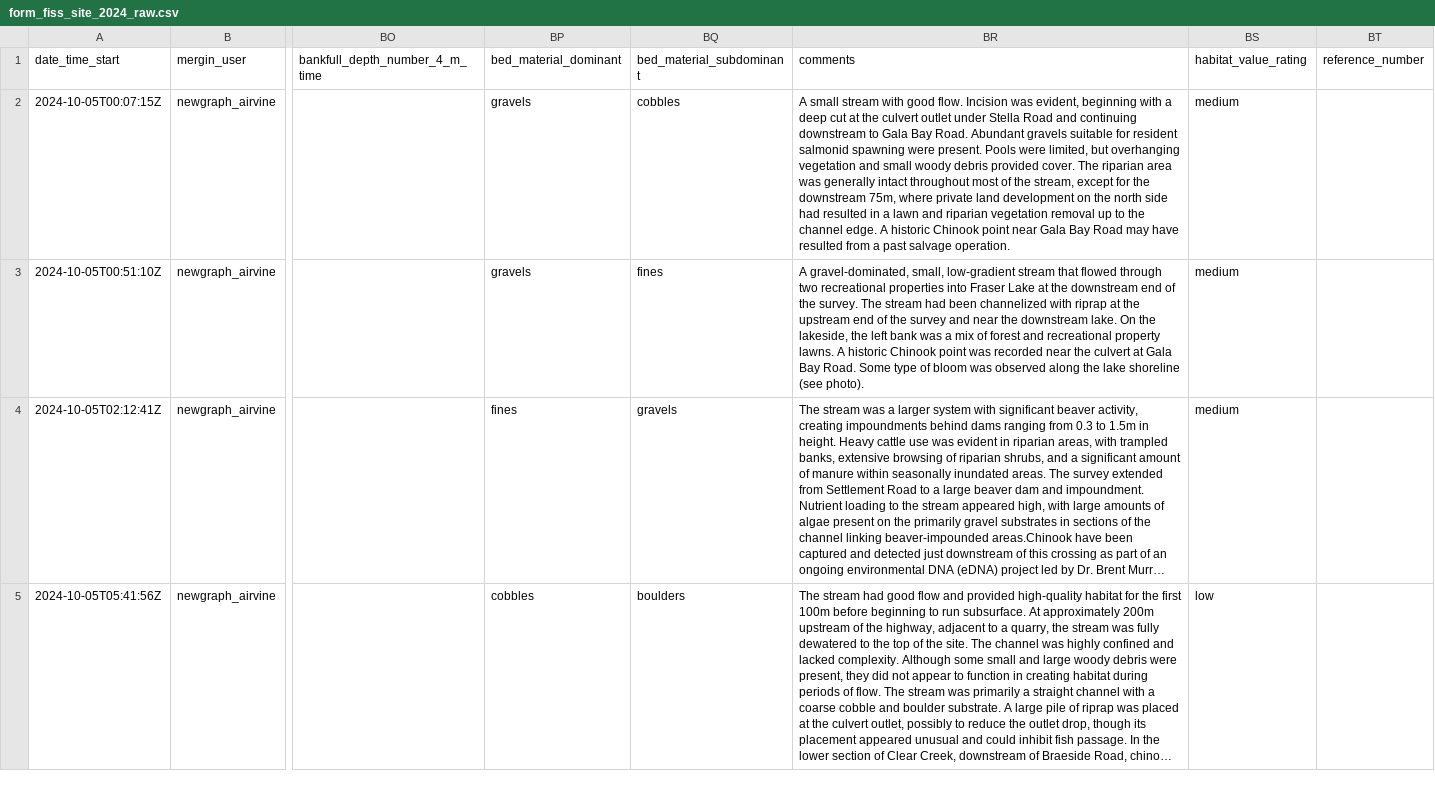
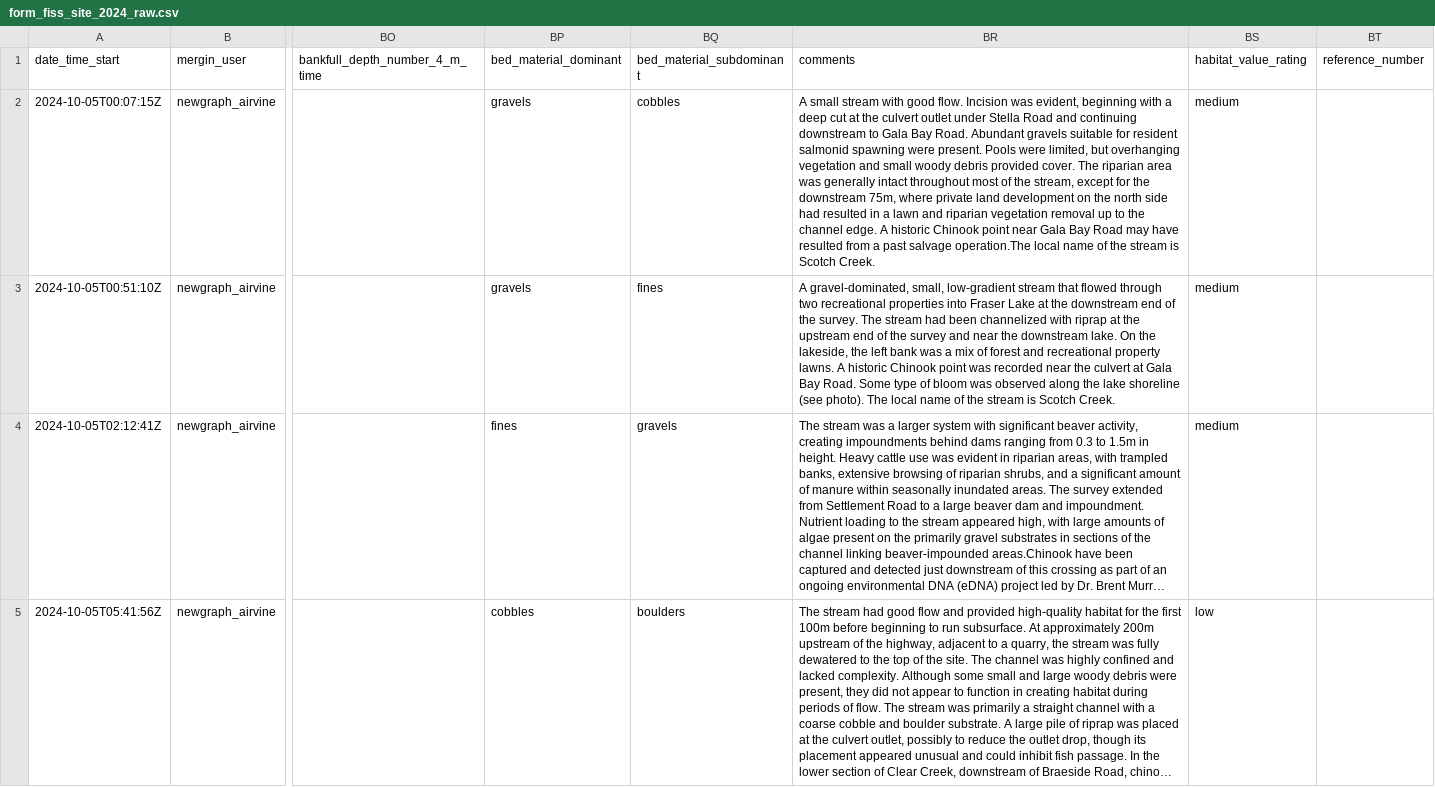
Before and after one commit to lucy-schick/fish_passage_fraser_2023_reporting, a CSV file: data/backup/form_fiss_site_2024_raw.csv, drawn as a sheet; only a part is shown, gaps mark what is left out; long unchanged cells end in …; the diff covers the shown part only; the diff names each change by its address in the sheet, - before the commit and + after, or states it on an @@ line.

```diff
--- a/data/backup/form_fiss_site_2024_raw.csv
+++ b/data/backup/form_fiss_site_2024_raw.csv
-BR2 (comments): …past salvage operation.
+BR2 (comments): …past salvage operation.The local name of the stream is Scotch Creek.
-BR3 (comments): …(see photo).
+BR3 (comments): …(see photo). The local name of the stream is Scotch Creek.
```
Also changed, not shown: 4 edited cells elsewhere in this file, data/backup/form_fiss_site_2024.csv, data/backup/form_pscis_2024.csv, 7 other files.
